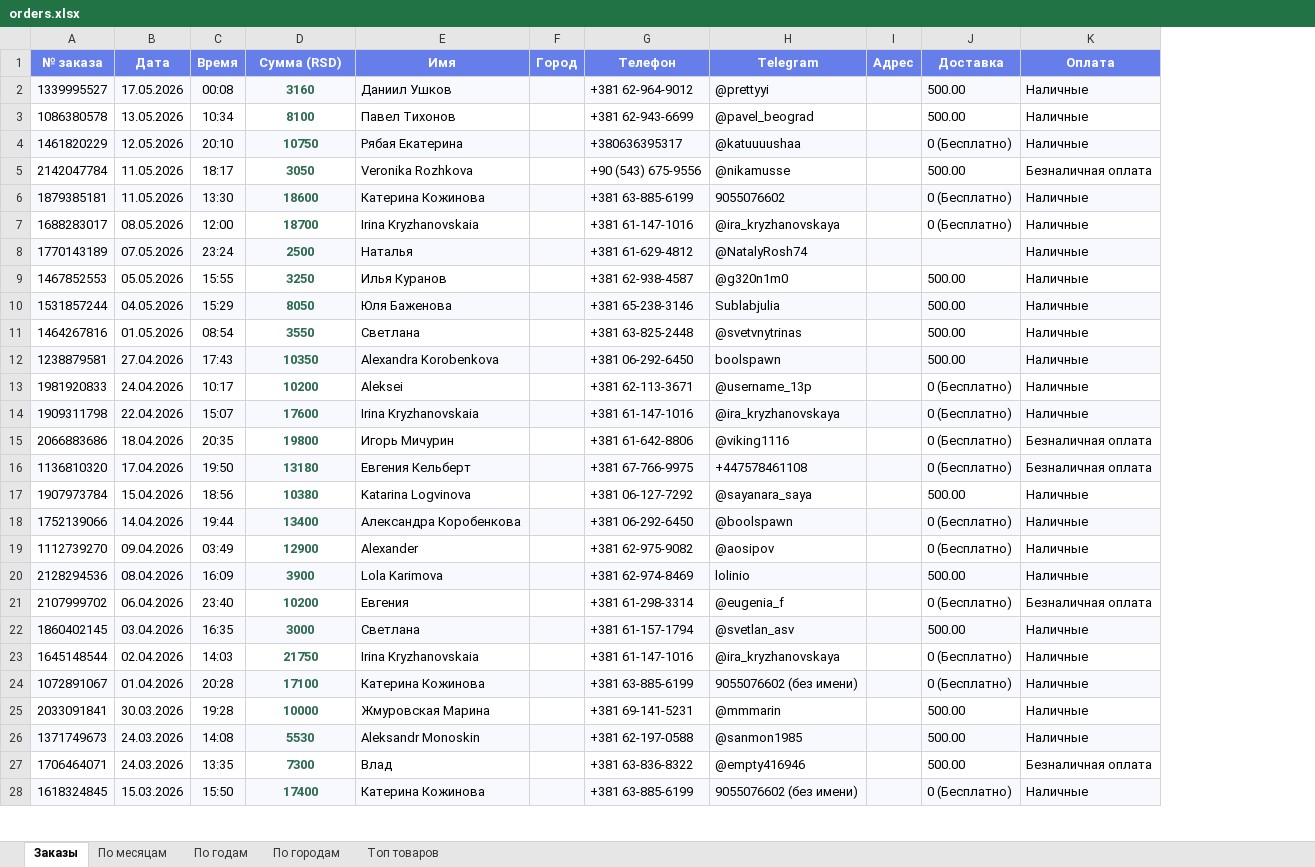
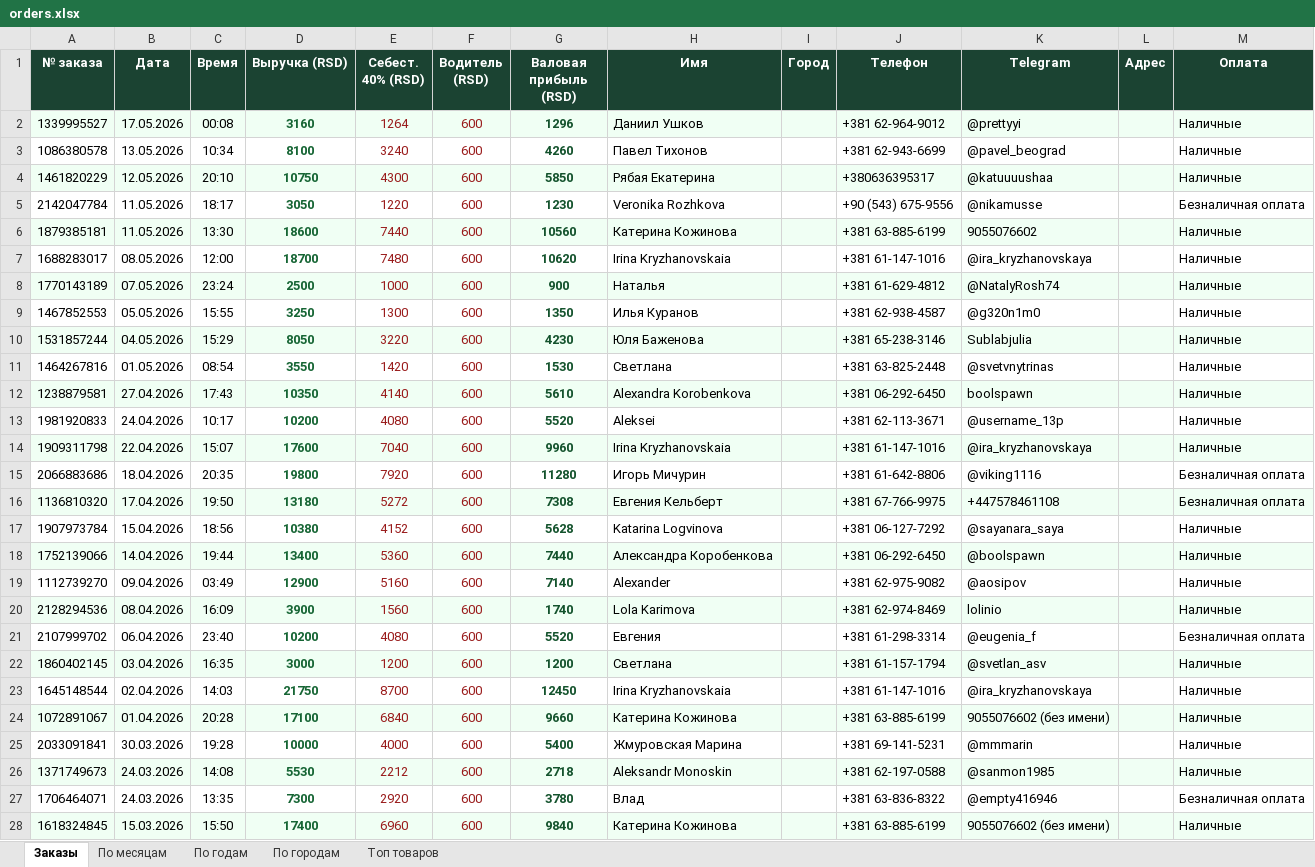
Before and after one commit to romanov-d/vkusno-orders, an Excel workbook: orders.xlsx, sheet Заказы, drawn as a sheet; only a part is shown; values as stored, in another font and other column widths than the file's, no borders; removed rows and columns are numbered as before the commit, all else as after; the diff covers the shown part only; the diff names each change by its address in the sheet, - before the commit and + after, or states it on an @@ line.

```diff
--- a/orders.xlsx (sheet Заказы)
+++ b/orders.xlsx (sheet Заказы)
+column E (Себест. 40% (RSD)), rows 2-28: 1264 | 3240 | 4300 | 1220 | 7440 | 7480 | 1000 | 1300 | 3220 | 1420 | 4140 | 4080 | 7040 | 7920 | 5272 | 4152 | 5360 | 5160 | 1560 | 4080 | 1200 | 8700 | 6840 | 4000 | 2212 | 2920 | 6960
+column F (Водитель (RSD)), rows 2-28: all 600
+column G (Валовая прибыль (RSD)), rows 2-28: 1296 | 4260 | 5850 | 1230 | 10560 | 10620 | 900 | 1350 | 4230 | 1530 | 5610 | 5520 | 9960 | 11280 | 7308 | 5628 | 7440 | 7140 | 1740 | 5520 | 1200 | 12450 | 9660 | 5400 | 2718 | 3780 | 9840
-column J (Доставка), rows 2-28: 500.00 | 500.00 | 0 (Бесплатно) | 500.00 | 0 (Бесплатно) | 0 (Бесплатно) |  | 500.00 | 500.00 | 500.00 | 500.00 | 0 (Бесплатно) | 0 (Бесплатно) | 0 (Бесплатно) | 0 (Бесплатно) | 500.00 | 0 (Бесплатно) | 0 (Бесплатно) | 500.00 | 0 (Бесплатно) | 500.00 | 0 (Бесплатно) | 0 (Бесплатно) | 500.00 | 500.00 | 500.00 | 0 (Бесплатно)
-A1:D1 fill: #667EEA
+A1:D1 fill: #1B4332
-D1: Сумма (RSD)
+D1: Выручка (RSD)
-H1:L1 fill: #667EEA
+H1:L1 fill: #1B4332
-M1 fill: #667EEA
+M1 fill: #1B4332
-D2:D28 text colour: #2D6A4F
+D2:D28 text colour: #166534
```
Also changed, not shown: cell formats elsewhere in this sheet, sheet По годам, sheet По месяцам, sheet По городам, sheet Топ товаров, 3 other files.
